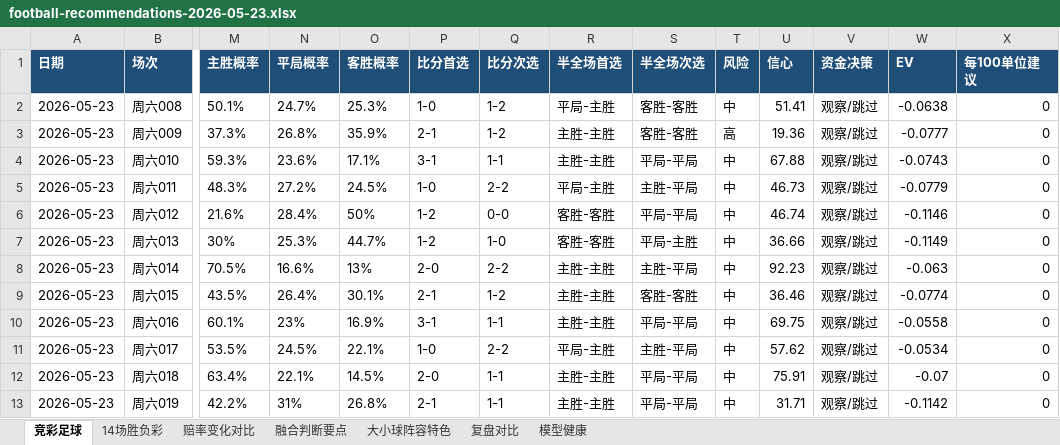
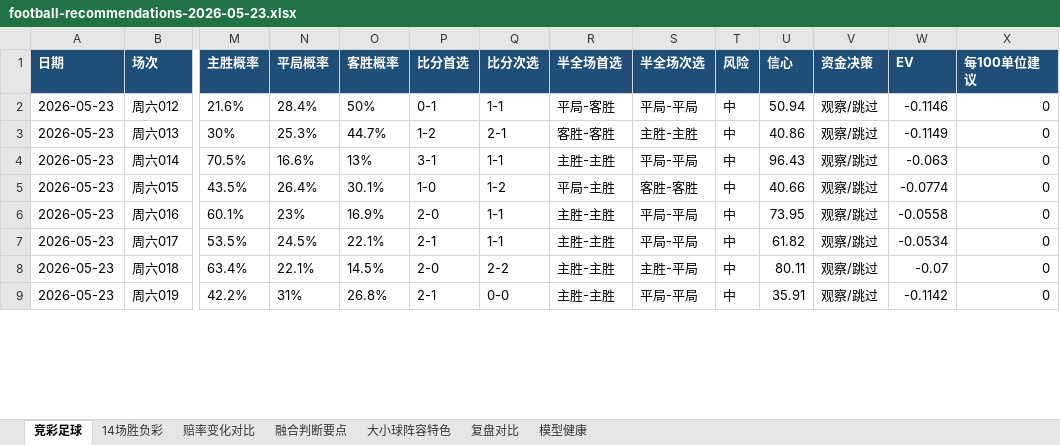
Before and after one commit to prenticeleogomez466-sys/-, an Excel workbook: data/exports/football-recommendations-2026-05-23.xlsx, sheet 竞彩足球, drawn as a sheet; only a part is shown, gaps mark what is left out; values as stored, in another font and other column widths than the file's, no borders; removed rows and columns are numbered as before the commit, all else as after; rows hold the shown columns only; the diff covers the shown part only; the diff names each change by its address in the sheet, - before the commit and + after, or states it on an @@ line.

```diff
--- a/data/exports/football-recommendations-2026-05-23.xlsx (sheet 竞彩足球)
+++ b/data/exports/football-recommendations-2026-05-23.xlsx (sheet 竞彩足球)
-row 2: 2026-05-23 | 周六008 | 50.1% | 24.7% | 25.3% | 1-0 | 1-2 | 平局-主胜 | 客胜-客胜 | 中 | 51.41 | 观察/跳过 | -0.0638 | 0
-row 3: 2026-05-23 | 周六009 | 37.3% | 26.8% | 35.9% | 2-1 | 1-2 | 主胜-主胜 | 客胜-客胜 | 高 | 19.36 | 观察/跳过 | -0.0777 | 0
-row 4: 2026-05-23 | 周六010 | 59.3% | 23.6% | 17.1% | 3-1 | 1-1 | 主胜-主胜 | 平局-平局 | 中 | 67.88 | 观察/跳过 | -0.0743 | 0
-row 5: 2026-05-23 | 周六011 | 48.3% | 27.2% | 24.5% | 1-0 | 2-2 | 平局-主胜 | 主胜-平局 | 中 | 46.73 | 观察/跳过 | -0.0779 | 0
-P2 (比分首选): 1-2
+P2 (比分首选): 0-1
-Q2 (比分次选): 0-0
+Q2 (比分次选): 1-1
-R2 (半全场首选): 客胜-客胜
+R2 (半全场首选): 平局-客胜
-U2 (信心): 46.74
+U2 (信心): 50.94
-Q3 (比分次选): 1-0
+Q3 (比分次选): 2-1
-S3 (半全场次选): 平局-主胜
+S3 (半全场次选): 主胜-主胜
-U3 (信心): 36.66
+U3 (信心): 40.86
-P4 (比分首选): 2-0
+P4 (比分首选): 3-1
-Q4 (比分次选): 2-2
+Q4 (比分次选): 1-1
-S4 (半全场次选): 主胜-平局
+S4 (半全场次选): 平局-平局
-U4 (信心): 92.23
+U4 (信心): 96.43
-P5 (比分首选): 2-1
+P5 (比分首选): 1-0
-R5 (半全场首选): 主胜-主胜
+R5 (半全场首选): 平局-主胜
-U5 (信心): 36.46
+U5 (信心): 40.66
-P6 (比分首选): 3-1
+P6 (比分首选): 2-0
-U6 (信心): 69.75
+U6 (信心): 73.95
-P7 (比分首选): 1-0
+P7 (比分首选): 2-1
-Q7 (比分次选): 2-2
+Q7 (比分次选): 1-1
-R7 (半全场首选): 平局-主胜
+R7 (半全场首选): 主胜-主胜
-S7 (半全场次选): 主胜-平局
+S7 (半全场次选): 平局-平局
-U7 (信心): 57.62
+U7 (信心): 61.82
-Q8 (比分次选): 1-1
+Q8 (比分次选): 2-2
-S8 (半全场次选): 平局-平局
+S8 (半全场次选): 主胜-平局
-U8 (信心): 75.91
+U8 (信心): 80.11
-Q9 (比分次选): 1-1
+Q9 (比分次选): 0-0
-U9 (信心): 31.71
+U9 (信心): 35.91
```
Also changed, not shown: 39 edited cells elsewhere in this sheet, sheet 赔率变化对比, sheet 复盘对比, sheet 融合判断要点, sheet 大小球阵容特色, sheet 14场胜负彩, sheet 模型健康, data/exports/football-recap-master.xlsx, 21 other files.
